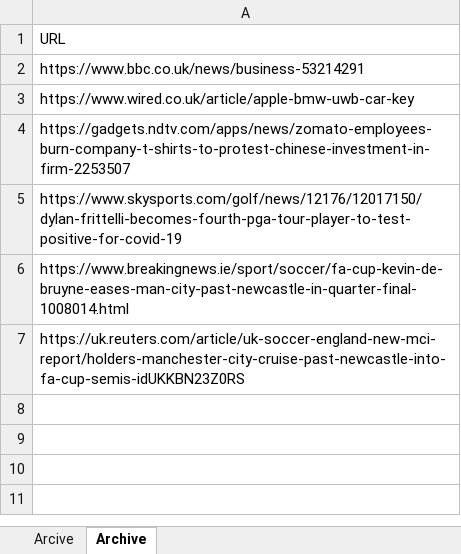
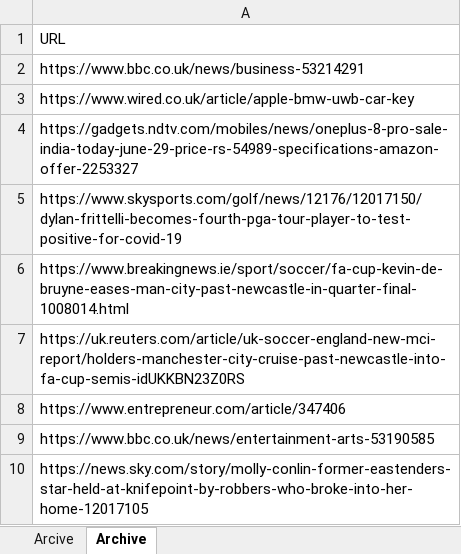
Before and after one commit to LDQA/ToborIncRPA, an Excel workbook: Project (UiPath)/ToborInc-Files/ArticleArchive.xlsx, sheet Archive, drawn as a sheet; values as stored, in another font and other column widths than the file's, no borders; the diff names each change by its address in the sheet, - before the commit and + after, or states it on an @@ line.

```diff
--- a/Project (UiPath)/ToborInc-Files/ArticleArchive.xlsx (sheet Archive)
+++ b/Project (UiPath)/ToborInc-Files/ArticleArchive.xlsx (sheet Archive)
-A4: https://gadgets.ndtv.com/apps/news/zomato-employees-burn-company-t-shirts-to-protest-chinese-investment-in-firm-2253507
+A4: https://gadgets.ndtv.com/mobiles/news/oneplus-8-pro-sale-india-today-june-29-price-rs-54989-specifications-amazon-offer-2253327
+row 8: https://www.entrepreneur.com/article/347406
+row 9: https://www.bbc.co.uk/news/entertainment-arts-53190585
+row 10: https://news.sky.com/story/molly-conlin-former-eastenders-star-held-at-knifepoint-by-robbers-who-broke-into-her-home-12017105
```
Also changed, not shown: Project (UiPath)/ToborInc-Files/Database.xlsx, Project (UiPath)/ToborInc-Files/ReportLocal.xlsx, 12 other files.
